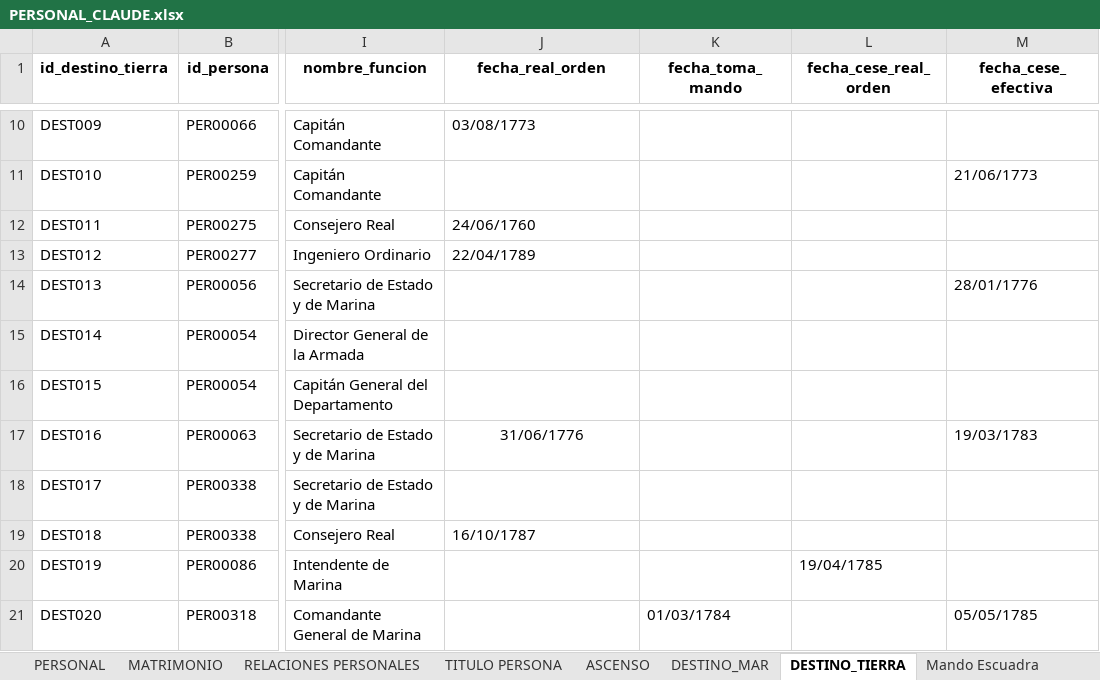
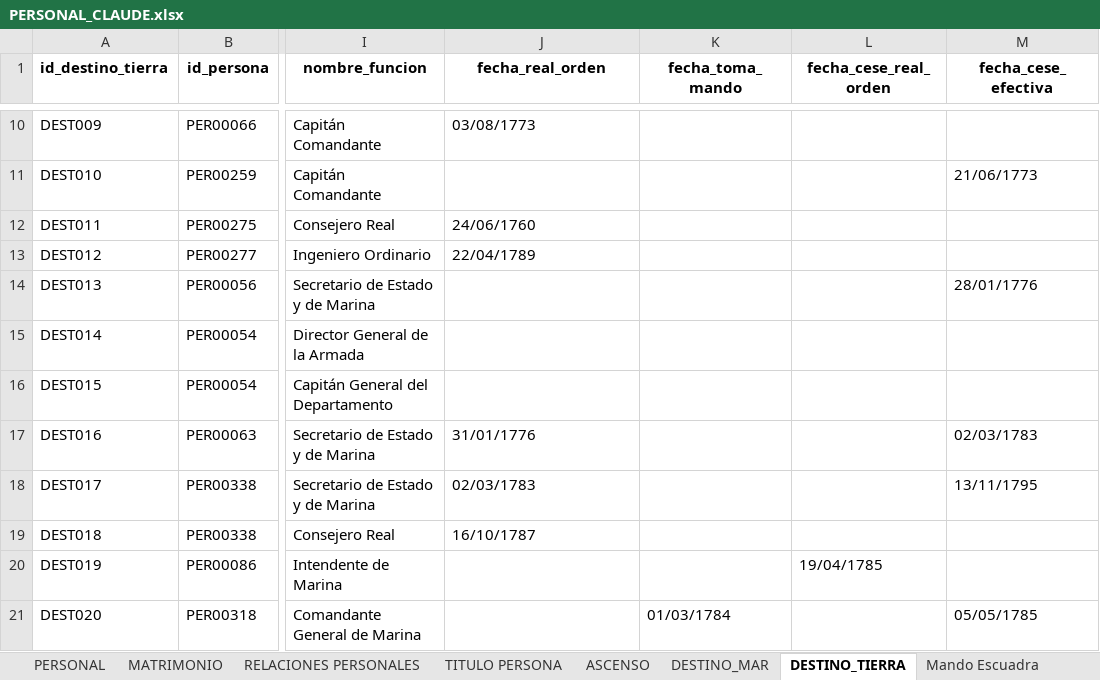
Before and after one commit to Astrea-create/Armada-Espa-ola-Web, an Excel workbook: PERSONAL_CLAUDE.xlsx, sheet DESTINO_TIERRA, drawn as a sheet; only a part is shown, gaps mark what is left out; values as stored, in another font and other column widths than the file's, no borders; charts and pictures not drawn; the diff names each change by its address in the sheet, - before the commit and + after, or states it on an @@ line.

Commit message:
personal

```diff
--- a/PERSONAL_CLAUDE.xlsx (sheet DESTINO_TIERRA)
+++ b/PERSONAL_CLAUDE.xlsx (sheet DESTINO_TIERRA)
-J17 (fecha_real_orden): 31/06/1776
+J17 (fecha_real_orden): 31/01/1776
-J17 alignment: center
+J17 alignment: left
-M17 (fecha_cese_efectiva): 19/03/1783
+M17 (fecha_cese_efectiva): 02/03/1783
-J18 (fecha_real_orden): (empty)
+J18 (fecha_real_orden): 02/03/1783
-M18 (fecha_cese_efectiva): (empty)
+M18 (fecha_cese_efectiva): 13/11/1795
```
